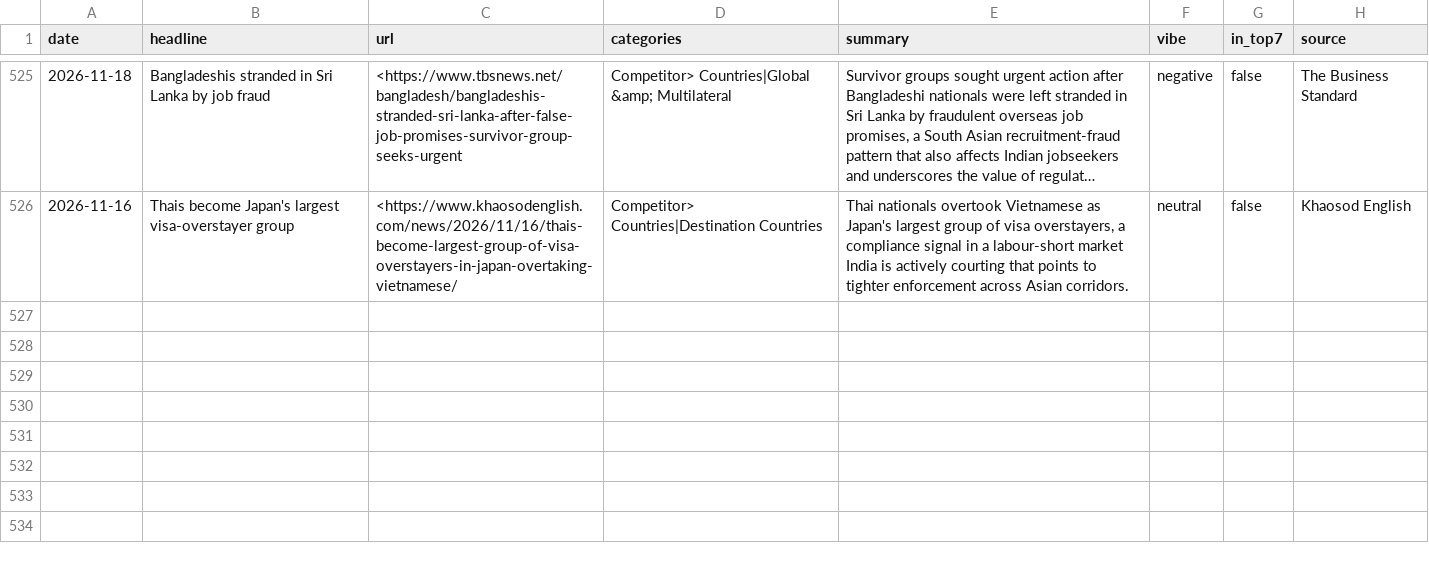
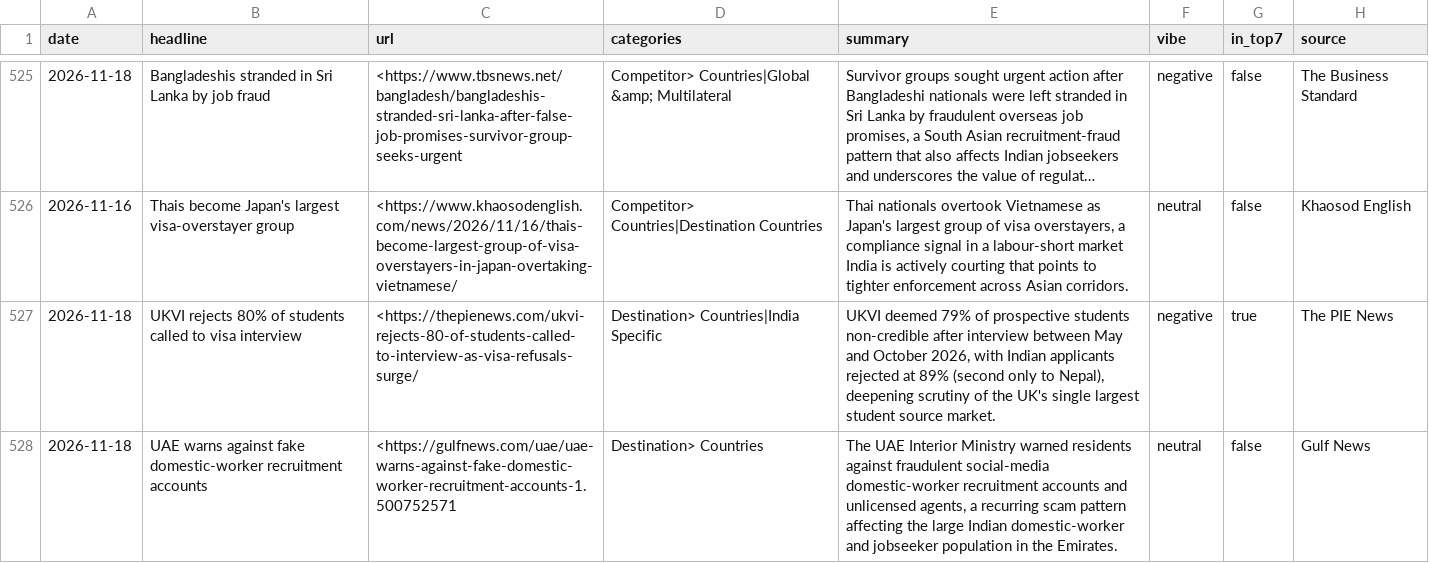
Before and after one commit to tharunkm-104/gati-mobility-sentiment-tracker, a CSV file: data/items.csv, drawn as a sheet; only a part is shown, gaps mark what is left out; long unchanged cells end in ….

```diff
--- a/data/items.csv
+++ b/data/items.csv
@@ -526 +526,3 @@ date,headline,url,categories,summary,vibe,in_top7,source
 2026-11-16,Thais become Japan's largest visa-overstayer group,<https://www.khaosodenglish.com/news/2026/11/16/thais-become-largest-group-of-visa-overstayers-in-japan-overtaking-vietnamese/,Competitor> Countries|Destination Countries,"Thai nationals overtook Vietnamese as Japan's largest group of visa overstayers, a compliance signal in a labour-short market India is actively courting that points to tighter enforcement across Asian corridors.",neutral,false,Khaosod English
+2026-11-18,UKVI rejects 80% of students called to visa interview,<https://thepienews.com/ukvi-rejects-80-of-students-called-to-interview-as-visa-refusals-surge/,Destination> Countries|India Specific,"UKVI deemed 79% of prospective students non-credible after interview between May and October 2026, with Indian applicants rejected at 89% (second only to Nepal), deepening scrutiny of the UK's single largest student source market.",negative,true,The PIE News
+2026-11-18,UAE warns against fake domestic-worker recruitment accounts,<https://gulfnews.com/uae/uae-warns-against-fake-domestic-worker-recruitment-accounts-1.500752571,Destination> Countries,"The UAE Interior Ministry warned residents against fraudulent social-media domestic-worker recruitment accounts and unlicensed agents, a recurring scam pattern affecting the large Indian domestic-worker and jobseeker population in the Emirates.",neutral,false,Gulf News
```
Also changed, not shown: 1 other file.
